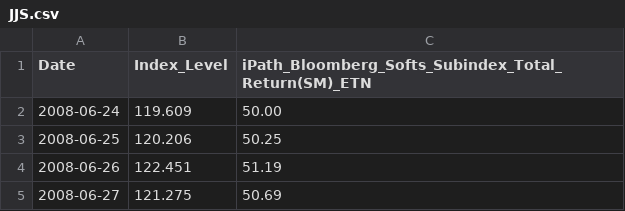
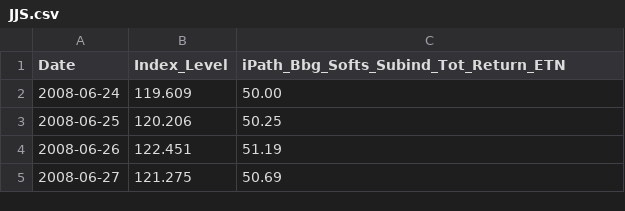
Before and after one commit to FinancialMarkets/5MinuteFinance, a CSV file: Fixed_Income_and_Debt/ETNs/JJS.csv, drawn as a sheet; only a part is shown.

```diff
--- a/Fixed_Income_and_Debt/ETNs/JJS.csv
+++ b/Fixed_Income_and_Debt/ETNs/JJS.csv
@@ -1,2 +1,2 @@
-Date,Index_Level,iPath_Bloomberg_Softs_Subindex_Total_Return(SM)_ETN
+Date,Index_Level,iPath_Bbg_Softs_Subind_Tot_Return_ETN
 2008-06-24,119.609,50.00
```
Also changed, not shown: Fixed_Income_and_Debt/ETNs/PGD.csv, 1 other file.
